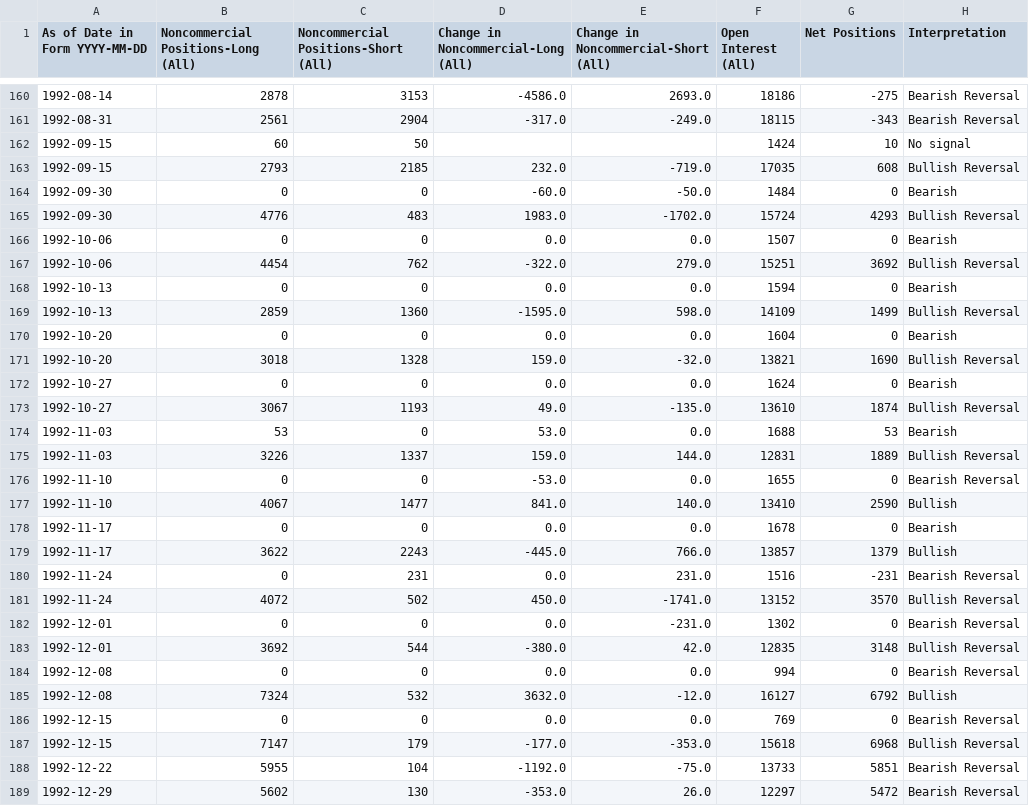
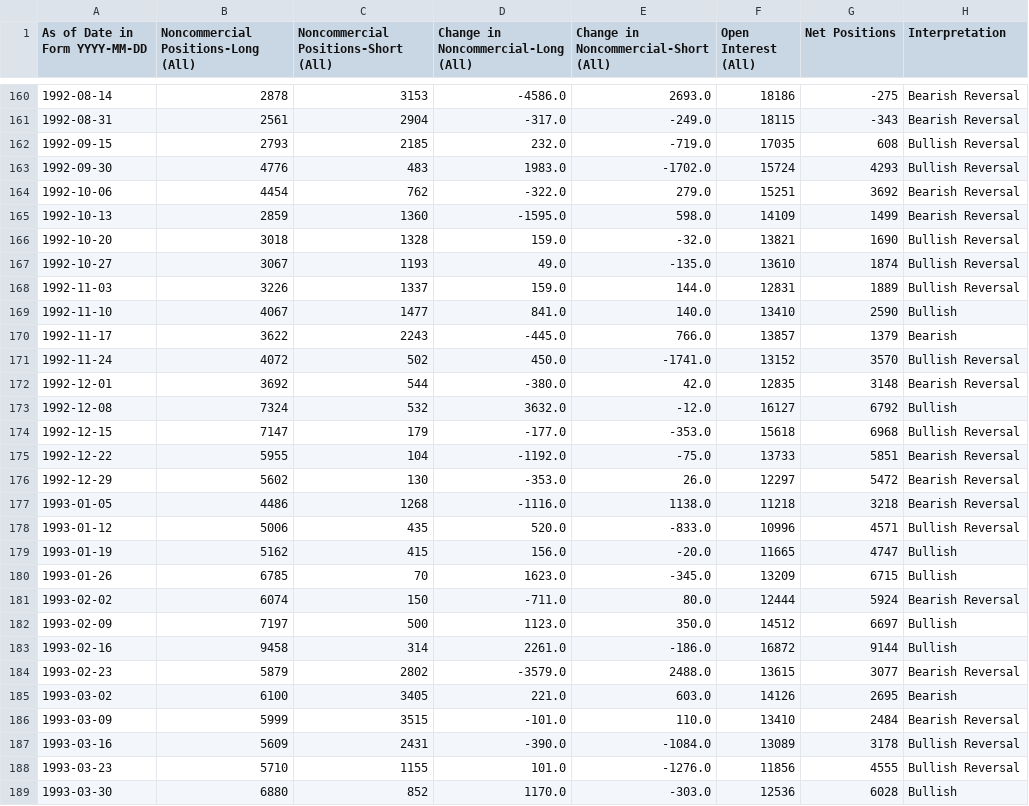
Before and after one commit to ngohamah/cftc-cot-data-extraction-pipeline, a CSV file: signal/PLATINUM.csv, drawn as a sheet; only a part is shown, gaps mark what is left out; the shorter side is filled out with more unchanged rows.

Commit message:
data: regenerate data/ and signal/ with one report per week
GOLD, SILVER, NASDAQ-100, COPPER, PLATINUM: removed 625 weeks where a smaller
contract was reported alongside the main one (signals for those weeks were
computed across contracts). Other symbols unchanged.

```diff
--- a/signal/PLATINUM.csv
+++ b/signal/PLATINUM.csv
@@ -161,27 +161,14 @@ As of Date in Form YYYY-MM-DD,Noncommercial Positions-Long (All),Noncommercial P
 1992-08-31,2561,2904,-317.0,-249.0,18115,-343,Bearish Reversal
-1992-09-15,60,50,,,1424,10,No signal
 1992-09-15,2793,2185,232.0,-719.0,17035,608,Bullish Reversal
-1992-09-30,0,0,-60.0,-50.0,1484,0,Bearish
 1992-09-30,4776,483,1983.0,-1702.0,15724,4293,Bullish Reversal
-1992-10-06,0,0,0.0,0.0,1507,0,Bearish
-1992-10-06,4454,762,-322.0,279.0,15251,3692,Bullish Reversal
-1992-10-13,0,0,0.0,0.0,1594,0,Bearish
-1992-10-13,2859,1360,-1595.0,598.0,14109,1499,Bullish Reversal
-1992-10-20,0,0,0.0,0.0,1604,0,Bearish
+1992-10-06,4454,762,-322.0,279.0,15251,3692,Bearish Reversal
+1992-10-13,2859,1360,-1595.0,598.0,14109,1499,Bearish Reversal
 1992-10-20,3018,1328,159.0,-32.0,13821,1690,Bullish Reversal
-1992-10-27,0,0,0.0,0.0,1624,0,Bearish
 1992-10-27,3067,1193,49.0,-135.0,13610,1874,Bullish Reversal
-1992-11-03,53,0,53.0,0.0,1688,53,Bearish
 1992-11-03,3226,1337,159.0,144.0,12831,1889,Bullish Reversal
-1992-11-10,0,0,-53.0,0.0,1655,0,Bearish Reversal
 1992-11-10,4067,1477,841.0,140.0,13410,2590,Bullish
-1992-11-17,0,0,0.0,0.0,1678,0,Bearish
-1992-11-17,3622,2243,-445.0,766.0,13857,1379,Bullish
-1992-11-24,0,231,0.0,231.0,1516,-231,Bearish Reversal
+1992-11-17,3622,2243,-445.0,766.0,13857,1379,Bearish
 1992-11-24,4072,502,450.0,-1741.0,13152,3570,Bullish Reversal
-1992-12-01,0,0,0.0,-231.0,1302,0,Bearish Reversal
-1992-12-01,3692,544,-380.0,42.0,12835,3148,Bullish Reversal
-1992-12-08,0,0,0.0,0.0,994,0,Bearish Reversal
+1992-12-01,3692,544,-380.0,42.0,12835,3148,Bearish Reversal
 1992-12-08,7324,532,3632.0,-12.0,16127,6792,Bullish
-1992-12-15,0,0,0.0,0.0,769,0,Bearish Reversal
 1992-12-15,7147,179,-177.0,-353.0,15618,6968,Bullish Reversal
```
Also changed, not shown: data/COPPER.csv, data/PLATINUM.csv, 8 other files.
